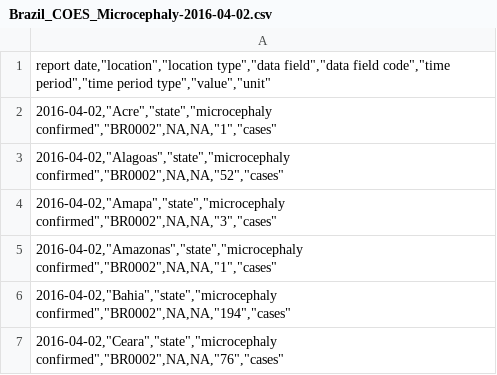
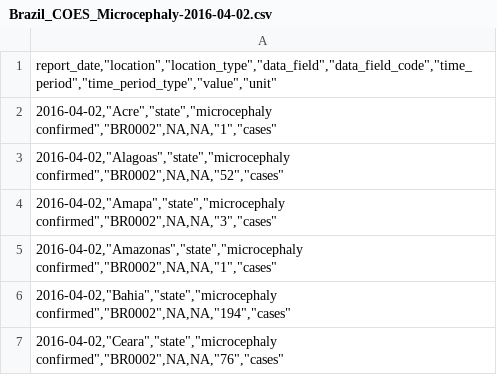
Before and after one commit to crislanio/microcefaliavis-visualizacao-2017-1, a CSV file: dataset/Brazil_COES_Microcephaly-2016-04-02.csv, drawn as a sheet; only a part is shown.

```diff
--- a/dataset/Brazil_COES_Microcephaly-2016-04-02.csv
+++ b/dataset/Brazil_COES_Microcephaly-2016-04-02.csv
@@ -1,2 +1,2 @@
-"report date,""location"",""location type"",""data field"",""data field code"",""time period"",""time period type"",""value"",""unit"""
+"report_date,""location"",""location_type"",""data_field"",""data_field_code"",""time_period"",""time_period_type"",""value"",""unit"""
 "2016-04-02,""Acre"",""state"",""microcephaly confirmed"",""BR0002"",NA,NA,""1"",""cases"""
```
Also changed, not shown: dataset/BR_Data_Guide.csv, dataset/BR_Places.csv, 15 other files.
